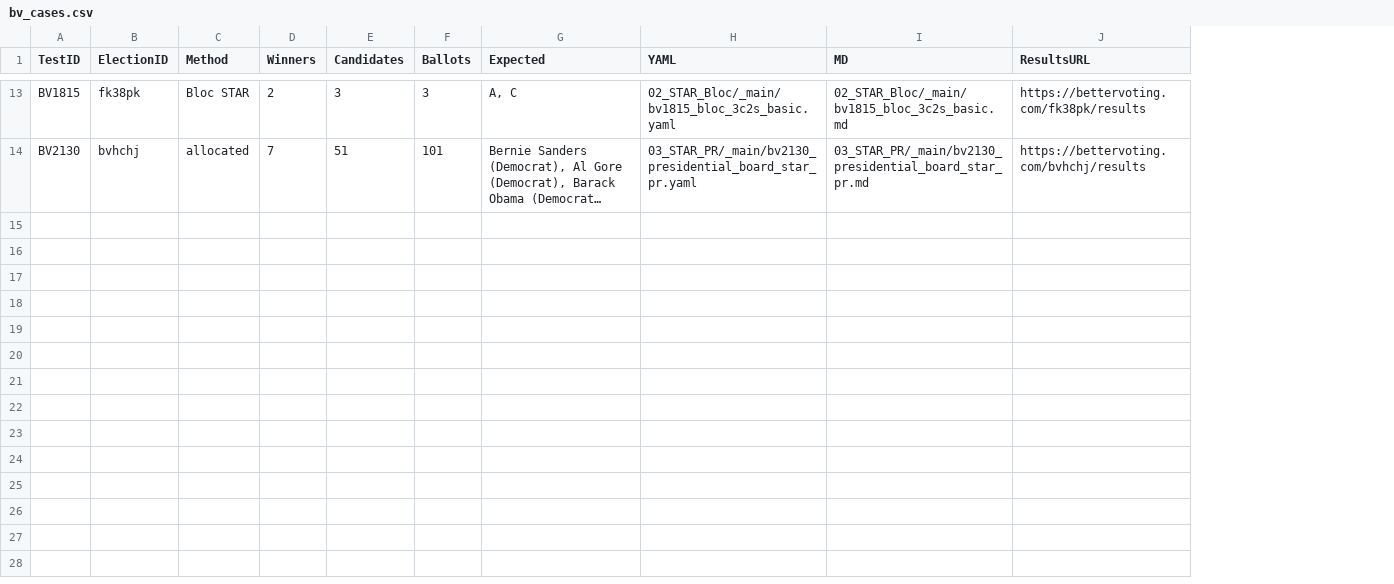
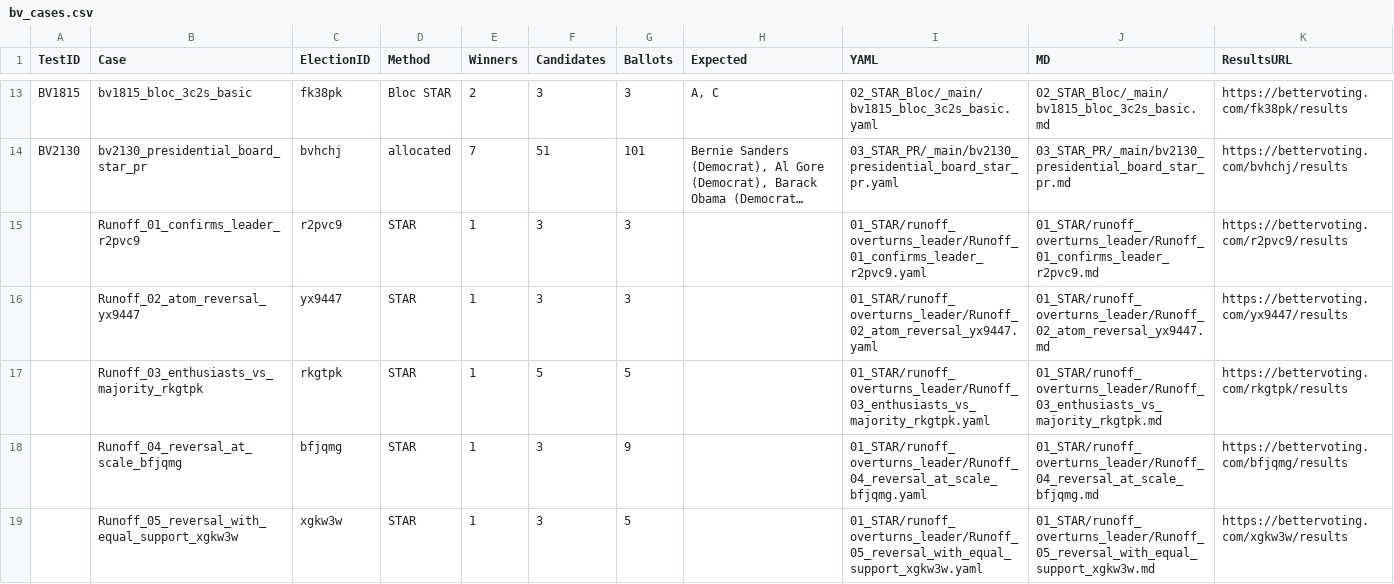
Before and after one commit to masiarek/star-voting-library, a CSV file: 00_start_here/YAML_test_case_index/bv_cases.csv, drawn as a sheet; only a part is shown, gaps mark what is left out; long unchanged cells end in …; the diff covers the shown part only; the diff names each change by its address in the sheet, - before the commit and + after, or states it on an @@ line.

Commit message:
tool(bv): registry folds in export-backed cases (Runoff/pet); script set for BV1525 + BV130-orig
build_bv_registry.py qualifies a case with a frozen _bv_export.json too (Runoff_NN + pet now indexed, 23 cases). create_bv_test_election.py ELECTIONS set to re-create BV1525 + original BV130 (both Bloc STAR).

```diff
--- a/00_start_here/YAML_test_case_index/bv_cases.csv
+++ b/00_start_here/YAML_test_case_index/bv_cases.csv
+column B (Case), rows 13-14: bv1815_bloc_3c2s_basic | bv2130_presidential_board_star_pr
+row 15:  | Runoff_01_confirms_leader_r2pvc9 | r2pvc9 | STAR | 1 | 3 | 3 |  | 01_STAR/runoff_overturns_leader/Runoff_01_confirms_leader_r2pvc9.yaml | 01_STAR/runoff_overturns_leader/Runoff_01_confirms_leader_r2pvc9.md | https://bettervoting.com/r2pvc9/results
+row 16:  | Runoff_02_atom_reversal_yx9447 | yx9447 | STAR | 1 | 3 | 3 |  | 01_STAR/runoff_overturns_leader/Runoff_02_atom_reversal_yx9447.yaml | 01_STAR/runoff_overturns_leader/Runoff_02_atom_reversal_yx9447.md | https://bettervoting.com/yx9447/results
+row 17:  | Runoff_03_enthusiasts_vs_majority_rkgtpk | rkgtpk | STAR | 1 | 5 | 5 |  | 01_STAR/runoff_overturns_leader/Runoff_03_enthusiasts_vs_majority_rkgtpk.yaml | 01_STAR/runoff_overturns_leader/Runoff_03_enthusiasts_vs_majority_rkgtpk.md | https://bettervoting.com/rkgtpk/results
+row 18:  | Runoff_04_reversal_at_scale_bfjqmg | bfjqmg | STAR | 1 | 3 | 9 |  | 01_STAR/runoff_overturns_leader/Runoff_04_reversal_at_scale_bfjqmg.yaml | 01_STAR/runoff_overturns_leader/Runoff_04_reversal_at_scale_bfjqmg.md | https://bettervoting.com/bfjqmg/results
+row 19:  | Runoff_05_reversal_with_equal_support_xgkw3w | xgkw3w | STAR | 1 | 3 | 5 |  | 01_STAR/runoff_overturns_leader/Runoff_05_reversal_with_equal_support_xgkw3w.yaml | 01_STAR/runoff_overturns_leader/Runoff_05_reversal_with_equal_support_xgkw3w.md | https://bettervoting.com/xgkw3w/results
```
Also changed, not shown: 5 added rows elsewhere in this file, 3 other files.
